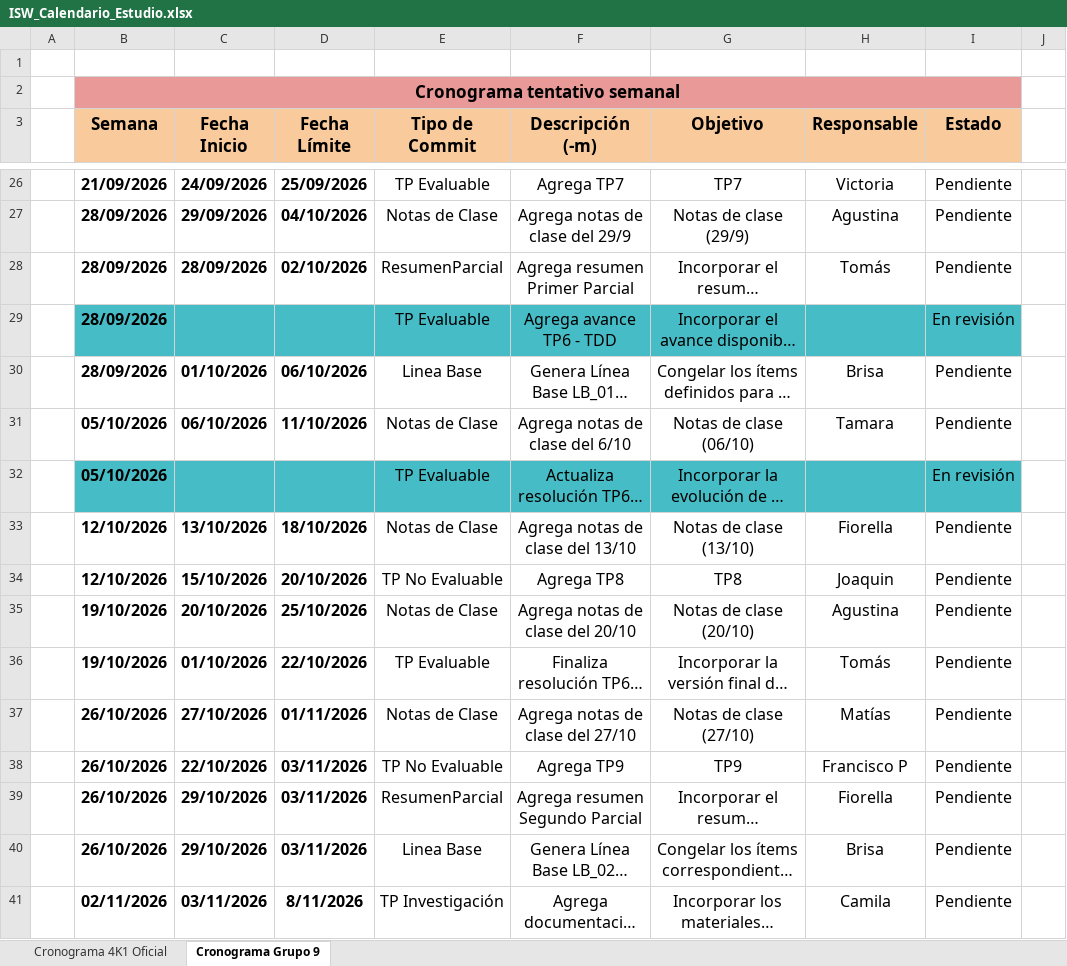
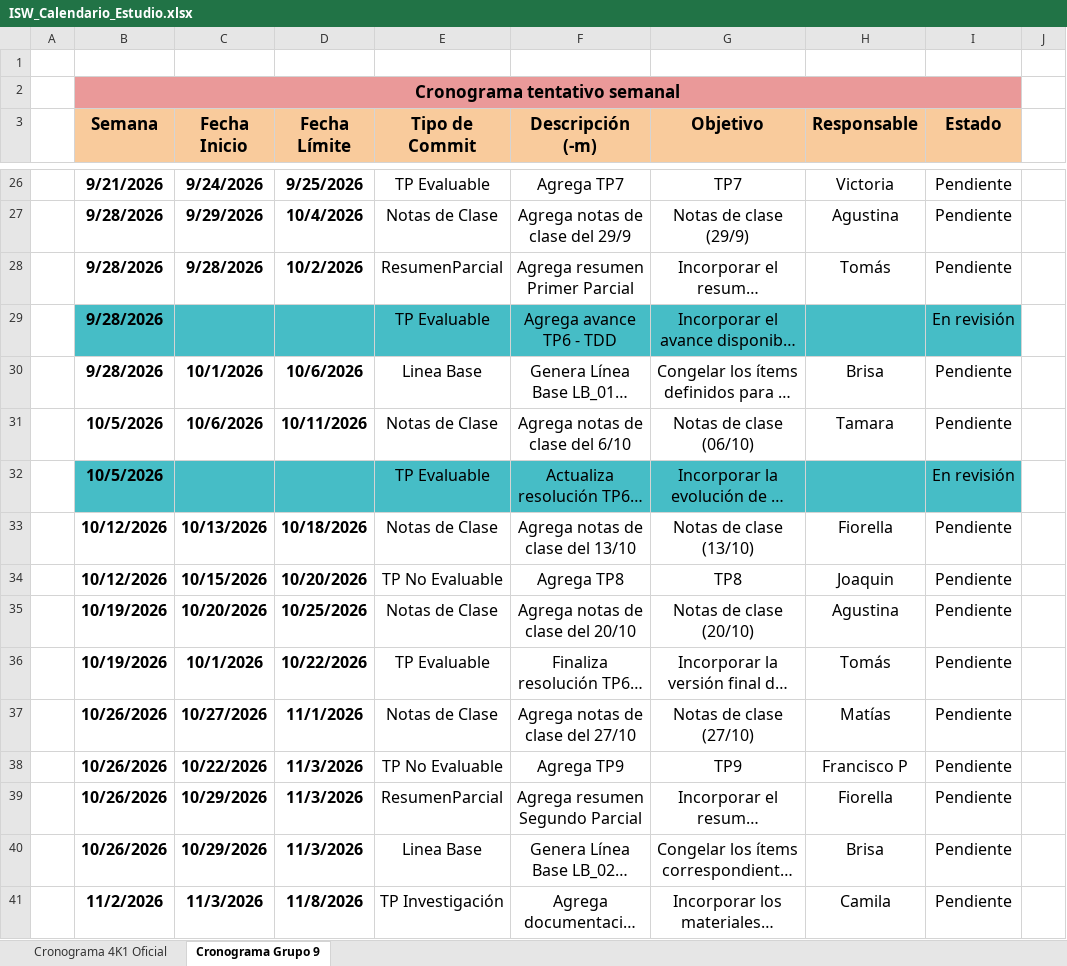
Before and after one commit to agustinajuri18/ISW-G9-4K1-2026, an Excel workbook: Planificacion/ISW_Calendario_Estudio.xlsx, sheet Cronograma Grupo 9, drawn as a sheet; only a part is shown, gaps mark what is left out; long unchanged cells end in …; values as stored, in another font and other column widths than the file's, no borders; charts and pictures and conditional formats not drawn; the diff covers the shown part only; the diff names each change by its address in the sheet, - before the commit and + after, or states it on an @@ line.

Commit message:
Agrega pequeños ajustes de formato en el cronograma

```diff
--- a/Planificacion/ISW_Calendario_Estudio.xlsx (sheet Cronograma Grupo 9)
+++ b/Planificacion/ISW_Calendario_Estudio.xlsx (sheet Cronograma Grupo 9)
-B26 (Semana): 21/09/2026
+B26 (Semana): 9/21/2026
-C26 (Fecha Inicio): 24/09/2026
+C26 (Fecha Inicio): 9/24/2026
-D26 (Fecha Límite): 25/09/2026
+D26 (Fecha Límite): 9/25/2026
-B27:B30 (Semana): 28/09/2026
+B27:B30 (Semana): 9/28/2026
-C27 (Fecha Inicio): 29/09/2026
+C27 (Fecha Inicio): 9/29/2026
-D27 (Fecha Límite): 04/10/2026
+D27 (Fecha Límite): 10/4/2026
-C28 (Fecha Inicio): 28/09/2026
+C28 (Fecha Inicio): 9/28/2026
-D28 (Fecha Límite): 02/10/2026
+D28 (Fecha Límite): 10/2/2026
-C30 (Fecha Inicio): 01/10/2026
+C30 (Fecha Inicio): 10/1/2026
-D30 (Fecha Límite): 06/10/2026
+D30 (Fecha Límite): 10/6/2026
-B31:B32 (Semana): 05/10/2026
+B31:B32 (Semana): 10/5/2026
-C31 (Fecha Inicio): 06/10/2026
+C31 (Fecha Inicio): 10/6/2026
-D31 (Fecha Límite): 11/10/2026
+D31 (Fecha Límite): 10/11/2026
-B33:B34 (Semana): 12/10/2026
+B33:B34 (Semana): 10/12/2026
-C33 (Fecha Inicio): 13/10/2026
+C33 (Fecha Inicio): 10/13/2026
-D33 (Fecha Límite): 18/10/2026
+D33 (Fecha Límite): 10/18/2026
-C34 (Fecha Inicio): 15/10/2026
+C34 (Fecha Inicio): 10/15/2026
-D34 (Fecha Límite): 20/10/2026
+D34 (Fecha Límite): 10/20/2026
-B35:B36 (Semana): 19/10/2026
+B35:B36 (Semana): 10/19/2026
-C35 (Fecha Inicio): 20/10/2026
+C35 (Fecha Inicio): 10/20/2026
-D35 (Fecha Límite): 25/10/2026
+D35 (Fecha Límite): 10/25/2026
-C36 (Fecha Inicio): 01/10/2026
+C36 (Fecha Inicio): 10/1/2026
-D36 (Fecha Límite): 22/10/2026
+D36 (Fecha Límite): 10/22/2026
-B37:B40 (Semana): 26/10/2026
+B37:B40 (Semana): 10/26/2026
-C37 (Fecha Inicio): 27/10/2026
+C37 (Fecha Inicio): 10/27/2026
-D37 (Fecha Límite): 01/11/2026
+D37 (Fecha Límite): 11/1/2026
-C38 (Fecha Inicio): 22/10/2026
+C38 (Fecha Inicio): 10/22/2026
-D38:D40 (Fecha Límite): 03/11/2026
+D38:D40 (Fecha Límite): 11/3/2026
-C39:C40 (Fecha Inicio): 29/10/2026
+C39:C40 (Fecha Inicio): 10/29/2026
-B41 (Semana): 02/11/2026
+B41 (Semana): 11/2/2026
-C41 (Fecha Inicio): 03/11/2026
+C41 (Fecha Inicio): 11/3/2026
-D41 (Fecha Límite): 8/11/2026
+D41 (Fecha Límite): 11/8/2026
```
Also changed, not shown: 110 edited cells and cell formats elsewhere in this sheet, sheet Cronograma 4K1 Oficial, formulas that keep their value, charts or pictures.
